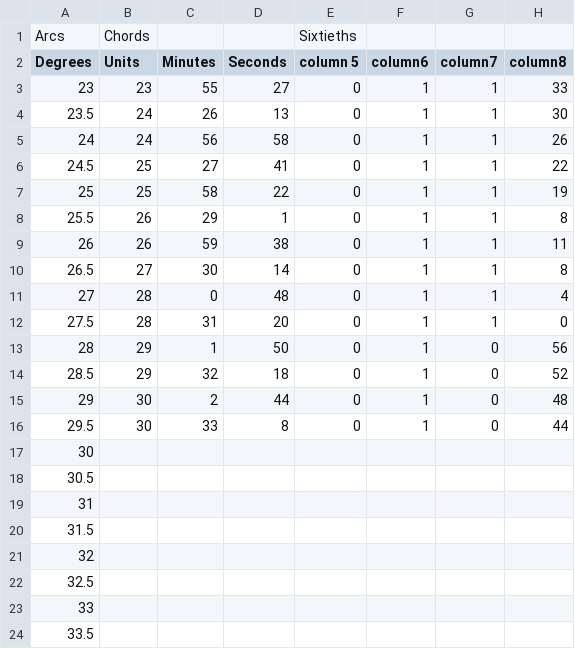
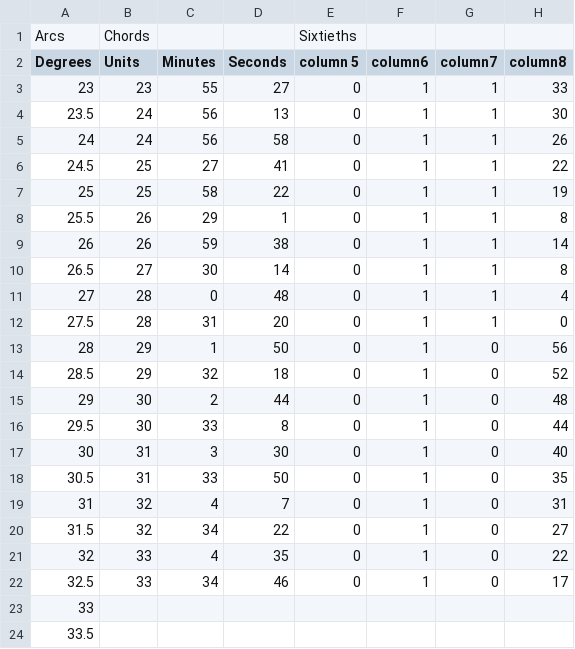
Before and after one commit to marcabruzzo/Group-9-Data, a CSV file: manuscript.csv, drawn as a sheet.

Commit message:
Update manuscript.csv

```diff
--- a/manuscript.csv
+++ b/manuscript.csv
@@ -3,3 +3,3 @@ Degrees,Units,Minutes,Seconds,column 5,column6,column7,column8
 23,23,55,27,0,1,1,33
-23.5,24,26,13,0,1,1,30
+23.5,24,56,13,0,1,1,30
 24,24,56,58,0,1,1,26
@@ -8,3 +8,3 @@ Degrees,Units,Minutes,Seconds,column 5,column6,column7,column8
 25.5,26,29,1,0,1,1,8
-26,26,59,38,0,1,1,11
+26,26,59,38,0,1,1,14
 26.5,27,30,14,0,1,1,8
@@ -16,8 +16,8 @@ Degrees,Units,Minutes,Seconds,column 5,column6,column7,column8
 29.5,30,33,8,0,1,0,44
-30,,,,,,,
-30.5,,,,,,,
-31,,,,,,,
-31.5,,,,,,,
-32,,,,,,,
-32.5,,,,,,,
+30,31,3,30,0,1,0,40
+30.5,31,33,50,0,1,0,35
+31,32,4,7,0,1,0,31
+31.5,32,34,22,0,1,0,27
+32,33,4,35,0,1,0,22
+32.5,33,34,46,0,1,0,17
 33,,,,,,,
```
